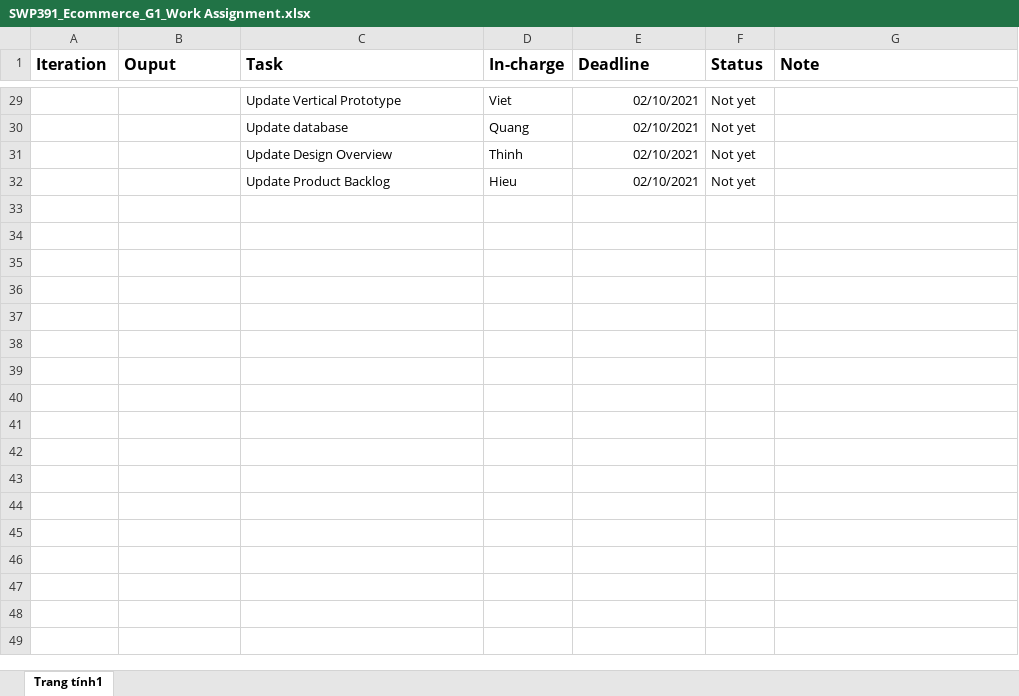
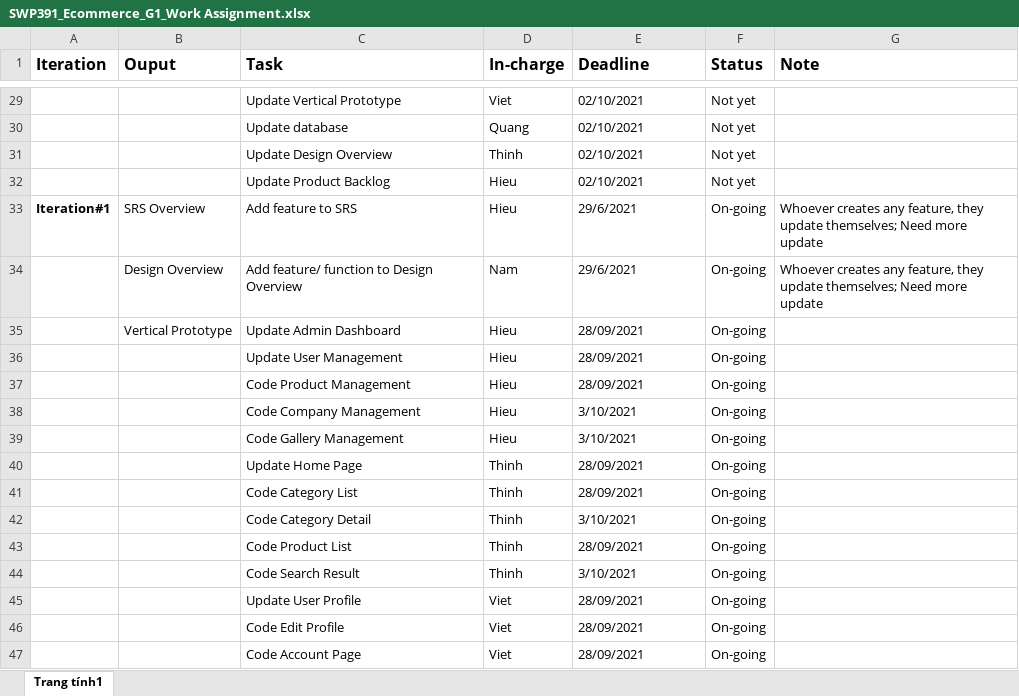
Before and after one commit to Golde34/Bmazone, an Excel workbook: document/SWP391_Ecommerce_G1_Work Assignment.xlsx, sheet Trang tính1, drawn as a sheet; only a part is shown, gaps mark what is left out; values as stored, in another font and other column widths than the file's, no borders; the diff covers the shown part only; the diff names each change by its address in the sheet, - before the commit and + after, or states it on an @@ line.

```diff
--- a/document/SWP391_Ecommerce_G1_Work Assignment.xlsx (sheet Trang tính1)
+++ b/document/SWP391_Ecommerce_G1_Work Assignment.xlsx (sheet Trang tính1)
-E29:E32 alignment: right
+E29:E32 alignment: left
+row 33: Iteration#1 | SRS Overview | Add feature to SRS | Hieu | 29/6/2021 | On-going | Whoever creates any feature, they update themselves; Need more update
+row 34:  | Design Overview | Add feature/ function to Design Overview | Nam | 29/6/2021 | On-going | Whoever creates any feature, they update themselves; Need more update
+row 35:  | Vertical Prototype | Update Admin Dashboard | Hieu | 28/09/2021 | On-going
+row 36:  |  | Update User Management | Hieu | 28/09/2021 | On-going
+row 37:  |  | Code Product Management | Hieu | 28/09/2021 | On-going
+row 38:  |  | Code Company Management | Hieu | 3/10/2021 | On-going
+row 39:  |  | Code Gallery Management | Hieu | 3/10/2021 | On-going
+row 40:  |  | Update Home Page | Thinh | 28/09/2021 | On-going
+row 41:  |  | Code Category List | Thinh | 28/09/2021 | On-going
+row 42:  |  | Code Category Detail | Thinh | 3/10/2021 | On-going
+row 43:  |  | Code Product List | Thinh | 28/09/2021 | On-going
+row 44:  |  | Code Search Result | Thinh | 3/10/2021 | On-going
+row 45:  |  | Update User Profile | Viet | 28/09/2021 | On-going
+row 46:  |  | Code Edit Profile | Viet | 28/09/2021 | On-going
+row 47:  |  | Code Account Page | Viet | 28/09/2021 | On-going
```
Also changed, not shown: 12 added rows and cell formats elsewhere in this sheet, 10 other files.
